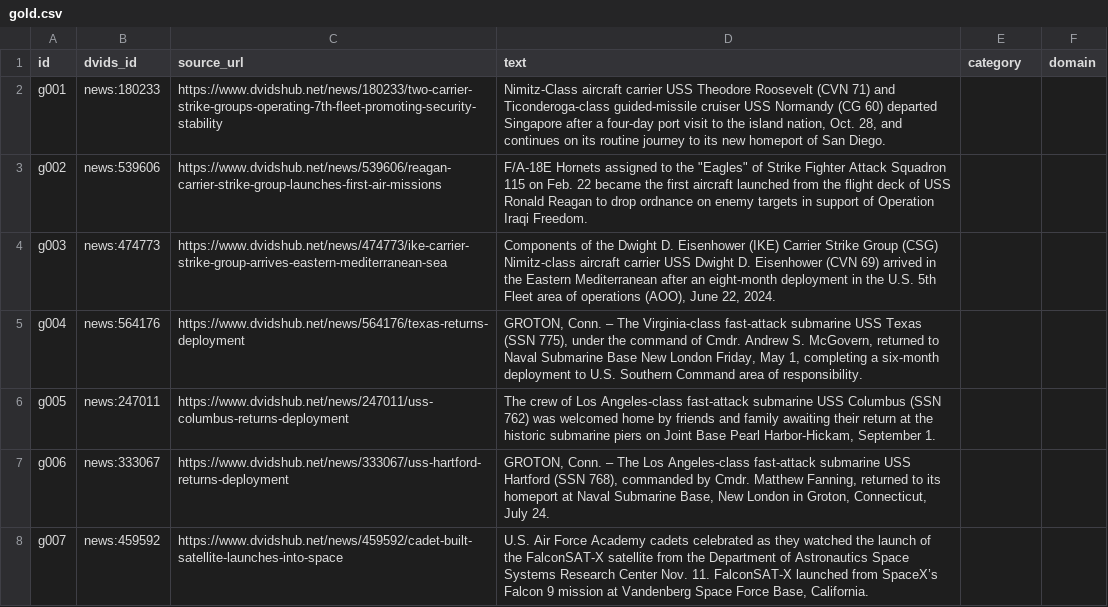
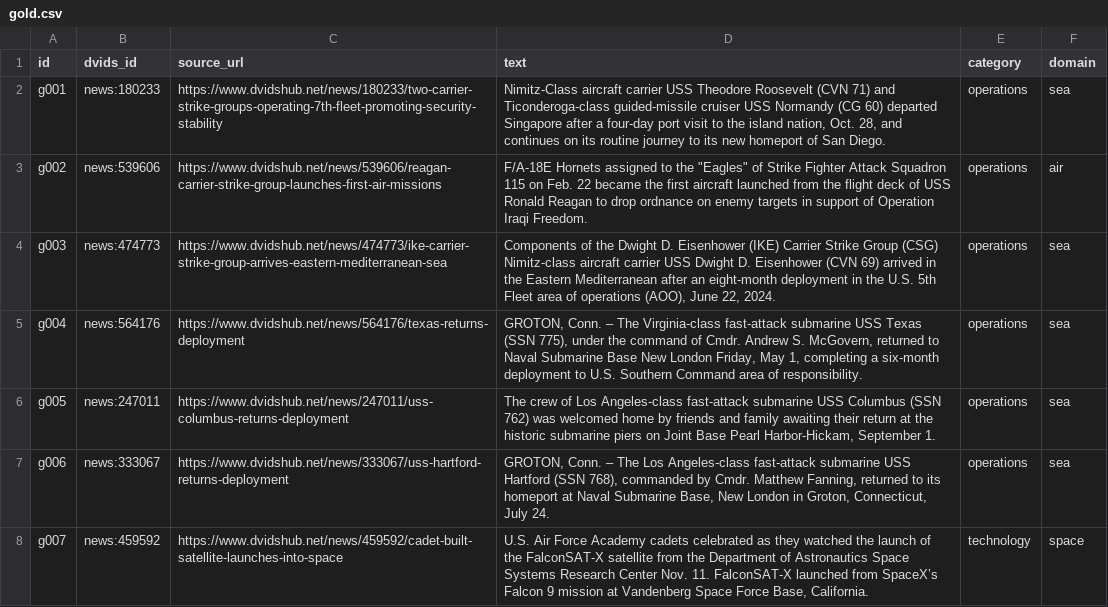
Before and after one commit to sanlee-ys/defense-news-classifier, a CSV file: data/gold/gold.csv, drawn as a sheet; only a part is shown; the diff covers the shown part only.

```diff
--- a/data/gold/gold.csv
+++ b/data/gold/gold.csv
@@ -1,8 +1,8 @@
 id,dvids_id,source_url,text,category,domain
-g001,news:180233,https://www.dvidshub.net/news/180233/two-carrier-strike-groups-operating-7th-fleet-promoting-security-stability,"Nimitz-Class aircraft carrier USS Theodore Roosevelt (CVN 71) and Ticonderoga-class guided-missile cruiser USS Normandy (CG 60) departed Singapore after a four-day port visit to the island nation, Oct. 28, and continues on its routine journey to its new homeport of San Diego.",,
-g002,news:539606,https://www.dvidshub.net/news/539606/reagan-carrier-strike-group-launches-first-air-missions,"F/A-18E Hornets assigned to the ""Eagles"" of Strike Fighter Attack Squadron 115 on Feb. 22 became the first aircraft launched from the flight deck of USS Ronald Reagan to drop ordnance on enemy targets in support of Operation Iraqi Freedom.",,
-g003,news:474773,https://www.dvidshub.net/news/474773/ike-carrier-strike-group-arrives-eastern-mediterranean-sea,"Components of the Dwight D. Eisenhower (IKE) Carrier Strike Group (CSG) Nimitz-class aircraft carrier USS Dwight D. Eisenhower (CVN 69) arrived in the Eastern Mediterranean after an eight-month deployment in the U.S. 5th Fleet area of operations (AOO), June 22, 2024.",,
-g004,news:564176,https://www.dvidshub.net/news/564176/texas-returns-deployment,"GROTON, Conn. – The Virginia-class fast-attack submarine USS Texas (SSN 775), under the command of Cmdr. Andrew S. McGovern, returned to Naval Submarine Base New London Friday, May 1, completing a six-month deployment to U.S. Southern Command area of responsibility.",,
-g005,news:247011,https://www.dvidshub.net/news/247011/uss-columbus-returns-deployment,"The crew of Los Angeles-class fast-attack submarine USS Columbus (SSN 762) was welcomed home by friends and family awaiting their return at the historic submarine piers on Joint Base Pearl Harbor-Hickam, September 1.",,
-g006,news:333067,https://www.dvidshub.net/news/333067/uss-hartford-returns-deployment,"GROTON, Conn. – The Los Angeles-class fast-attack submarine USS Hartford (SSN 768), commanded by Cmdr. Matthew Fanning, returned to its homeport at Naval Submarine Base, New London in Groton, Connecticut, July 24.",,
-g007,news:459592,https://www.dvidshub.net/news/459592/cadet-built-satellite-launches-into-space,"U.S. Air Force Academy cadets celebrated as they watched the launch of the FalconSAT-X satellite from the Department of Astronautics Space Systems Research Center Nov. 11. FalconSAT-X launched from SpaceX’s Falcon 9 mission at Vandenberg Space Force Base, California.",,
+g001,news:180233,https://www.dvidshub.net/news/180233/two-carrier-strike-groups-operating-7th-fleet-promoting-security-stability,"Nimitz-Class aircraft carrier USS Theodore Roosevelt (CVN 71) and Ticonderoga-class guided-missile cruiser USS Normandy (CG 60) departed Singapore after a four-day port visit to the island nation, Oct. 28, and continues on its routine journey to its new homeport of San Diego.",operations,sea
+g002,news:539606,https://www.dvidshub.net/news/539606/reagan-carrier-strike-group-launches-first-air-missions,"F/A-18E Hornets assigned to the ""Eagles"" of Strike Fighter Attack Squadron 115 on Feb. 22 became the first aircraft launched from the flight deck of USS Ronald Reagan to drop ordnance on enemy targets in support of Operation Iraqi Freedom.",operations,air
+g003,news:474773,https://www.dvidshub.net/news/474773/ike-carrier-strike-group-arrives-eastern-mediterranean-sea,"Components of the Dwight D. Eisenhower (IKE) Carrier Strike Group (CSG) Nimitz-class aircraft carrier USS Dwight D. Eisenhower (CVN 69) arrived in the Eastern Mediterranean after an eight-month deployment in the U.S. 5th Fleet area of operations (AOO), June 22, 2024.",operations,sea
+g004,news:564176,https://www.dvidshub.net/news/564176/texas-returns-deployment,"GROTON, Conn. – The Virginia-class fast-attack submarine USS Texas (SSN 775), under the command of Cmdr. Andrew S. McGovern, returned to Naval Submarine Base New London Friday, May 1, completing a six-month deployment to U.S. Southern Command area of responsibility.",operations,sea
+g005,news:247011,https://www.dvidshub.net/news/247011/uss-columbus-returns-deployment,"The crew of Los Angeles-class fast-attack submarine USS Columbus (SSN 762) was welcomed home by friends and family awaiting their return at the historic submarine piers on Joint Base Pearl Harbor-Hickam, September 1.",operations,sea
+g006,news:333067,https://www.dvidshub.net/news/333067/uss-hartford-returns-deployment,"GROTON, Conn. – The Los Angeles-class fast-attack submarine USS Hartford (SSN 768), commanded by Cmdr. Matthew Fanning, returned to its homeport at Naval Submarine Base, New London in Groton, Connecticut, July 24.",operations,sea
+g007,news:459592,https://www.dvidshub.net/news/459592/cadet-built-satellite-launches-into-space,"U.S. Air Force Academy cadets celebrated as they watched the launch of the FalconSAT-X satellite from the Department of Astronautics Space Systems Research Center Nov. 11. FalconSAT-X launched from SpaceX’s Falcon 9 mission at Vandenberg Space Force Base, California.",technology,space
```
Also changed, not shown: 11 added rows, 2 removed rows and 72 edited cells elsewhere in this file, 4 other files.
